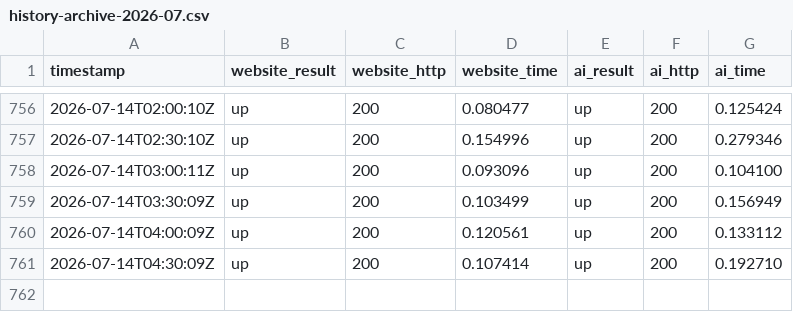
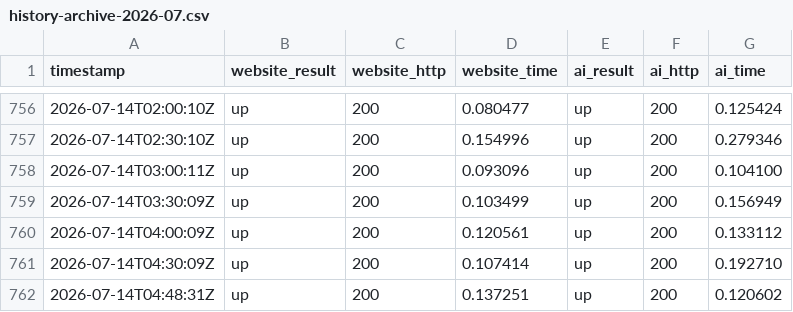
Before and after one commit to Abdelrahman-Ezzat-G/QuNeva-Status, a CSV file: data/history-archive-2026-07.csv, drawn as a sheet; only a part is shown, gaps mark what is left out.

```diff
--- a/data/history-archive-2026-07.csv
+++ b/data/history-archive-2026-07.csv
@@ -761 +761,2 @@ timestamp,website_result,website_http,website_time,ai_result,ai_http,ai_time
 2026-07-14T04:30:09Z,up,200,0.107414,up,200,0.192710
+2026-07-14T04:48:31Z,up,200,0.137251,up,200,0.120602
```
Also changed, not shown: data/history.csv, 2 other files.
